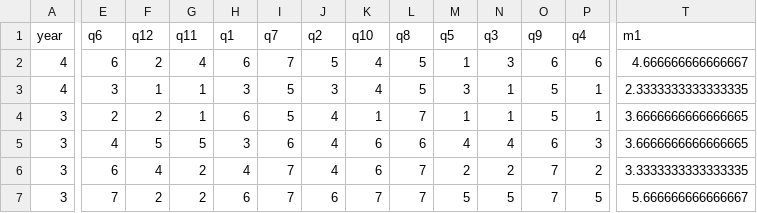
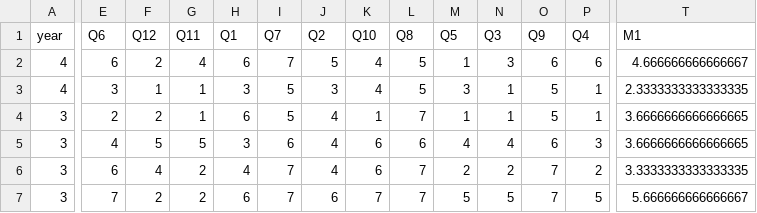
Before and after one commit to matzar/R, a CSV file: Statistics/data/MeanCleanedStudentGoals.csv, drawn as a sheet; only a part is shown, gaps mark what is left out; the diff covers the shown part only; the diff names each change by its address in the sheet, - before the commit and + after, or states it on an @@ line.

```diff
--- a/Statistics/data/MeanCleanedStudentGoals.csv
+++ b/Statistics/data/MeanCleanedStudentGoals.csv
-E1: q6
+E1: Q6
-F1: q12
+F1: Q12
-G1: q11
+G1: Q11
-H1: q1
+H1: Q1
-I1: q7
+I1: Q7
-J1: q2
+J1: Q2
-K1: q10
+K1: Q10
-L1: q8
+L1: Q8
-M1: q5
+M1: Q5
-N1: q3
+N1: Q3
-O1: q9
+O1: Q9
-P1: q4
+P1: Q4
-T1: m1
+T1: M1
```
Also changed, not shown: 3 edited cells elsewhere in this file, 1 other file.
